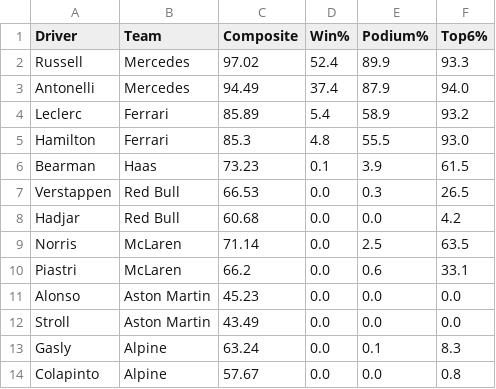
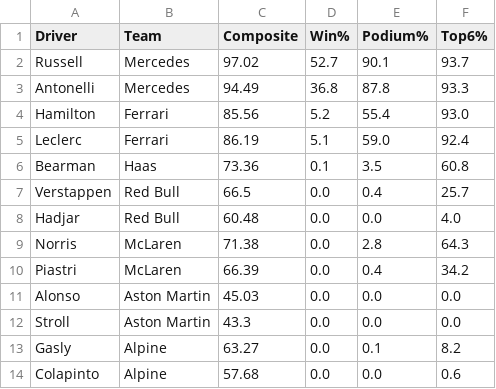
Before and after one commit to singhabhitej/f1-betting-model, a CSV file: output/Japanese_Grand_Prix_predictions.csv, drawn as a sheet; only a part is shown; the diff covers the shown part only.

```diff
--- a/output/Japanese_Grand_Prix_predictions.csv
+++ b/output/Japanese_Grand_Prix_predictions.csv
@@ -1,14 +1,14 @@
 Driver,Team,Composite,Win%,Podium%,Top6%
-Russell,Mercedes,97.02,52.4,89.9,93.3
-Antonelli,Mercedes,94.49,37.4,87.9,94.0
-Leclerc,Ferrari,85.89,5.4,58.9,93.2
-Hamilton,Ferrari,85.3,4.8,55.5,93.0
-Bearman,Haas,73.23,0.1,3.9,61.5
-Verstappen,Red Bull,66.53,0.0,0.3,26.5
-Hadjar,Red Bull,60.68,0.0,0.0,4.2
-Norris,McLaren,71.14,0.0,2.5,63.5
-Piastri,McLaren,66.2,0.0,0.6,33.1
-Alonso,Aston Martin,45.23,0.0,0.0,0.0
-Stroll,Aston Martin,43.49,0.0,0.0,0.0
-Gasly,Alpine,63.24,0.0,0.1,8.3
-Colapinto,Alpine,57.67,0.0,0.0,0.8
+Russell,Mercedes,97.02,52.7,90.1,93.7
+Antonelli,Mercedes,94.49,36.8,87.8,93.3
+Hamilton,Ferrari,85.56,5.2,55.4,93.0
+Leclerc,Ferrari,86.19,5.1,59.0,92.4
+Bearman,Haas,73.36,0.1,3.5,60.8
+Verstappen,Red Bull,66.5,0.0,0.4,25.7
+Hadjar,Red Bull,60.48,0.0,0.0,4.0
+Norris,McLaren,71.38,0.0,2.8,64.3
+Piastri,McLaren,66.39,0.0,0.4,34.2
+Alonso,Aston Martin,45.03,0.0,0.0,0.0
+Stroll,Aston Martin,43.3,0.0,0.0,0.0
+Gasly,Alpine,63.27,0.0,0.1,8.2
+Colapinto,Alpine,57.68,0.0,0.0,0.6
```
Also changed, not shown: 13 edited cells elsewhere in this file, 3 other files.
